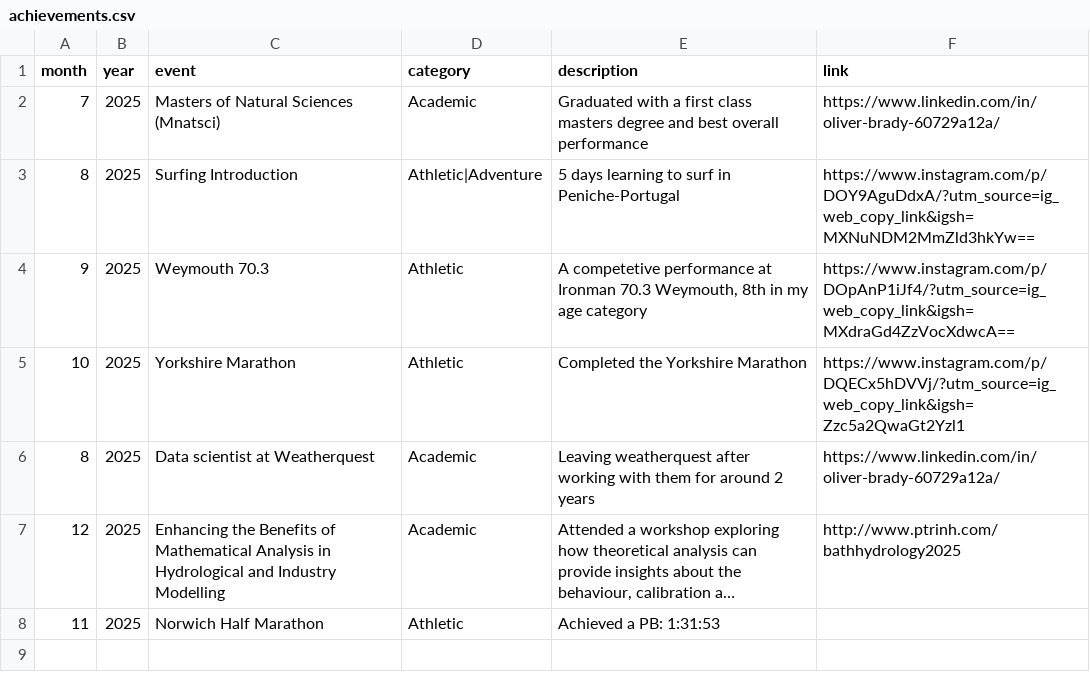
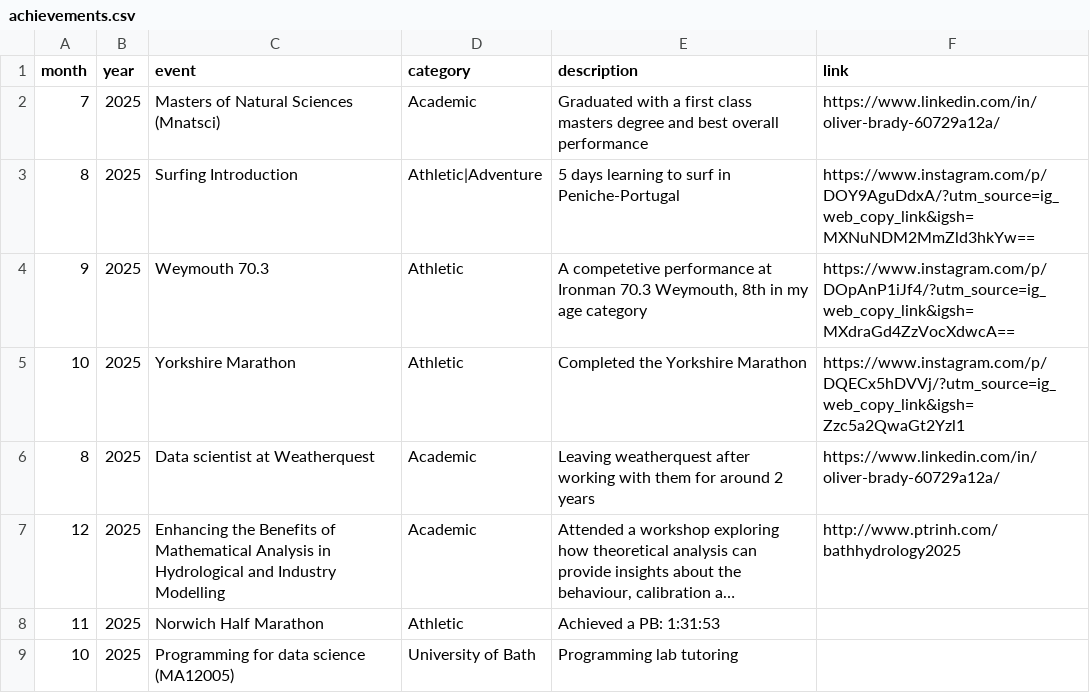
Before and after one commit to 0l1v3r8/0l1v3r8.github.io, a CSV file: achievements.csv, drawn as a sheet; long unchanged cells end in …; the diff names each change by its address in the sheet, - before the commit and + after, or states it on an @@ line.

Commit message:
Add new achievement entry for programming lab tutoring

```diff
--- a/achievements.csv
+++ b/achievements.csv
+row 9: 10 | 2025 | Programming for data science (MA12005) | University of Bath | Programming lab tutoring
```
